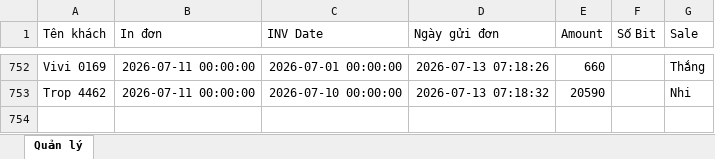
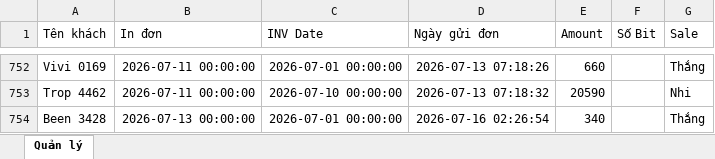
Before and after one commit to dobangnhi-gif/dobangnhi, an Excel workbook: data/master_doanh_thu.xlsx, sheet Quản lý, drawn as a sheet; only a part is shown, gaps mark what is left out; values as stored, in another font and other column widths than the file's, no borders; the diff names each change by its address in the sheet, - before the commit and + after, or states it on an @@ line.

Commit message:
Update master_doanh_thu.xlsx

```diff
--- a/data/master_doanh_thu.xlsx (sheet Quản lý)
+++ b/data/master_doanh_thu.xlsx (sheet Quản lý)
+row 754: Been 3428 | 2026-07-13 00:00:00 | 2026-07-01 00:00:00 | 2026-07-16 02:26:54 | 340 |  | Thắng
```
